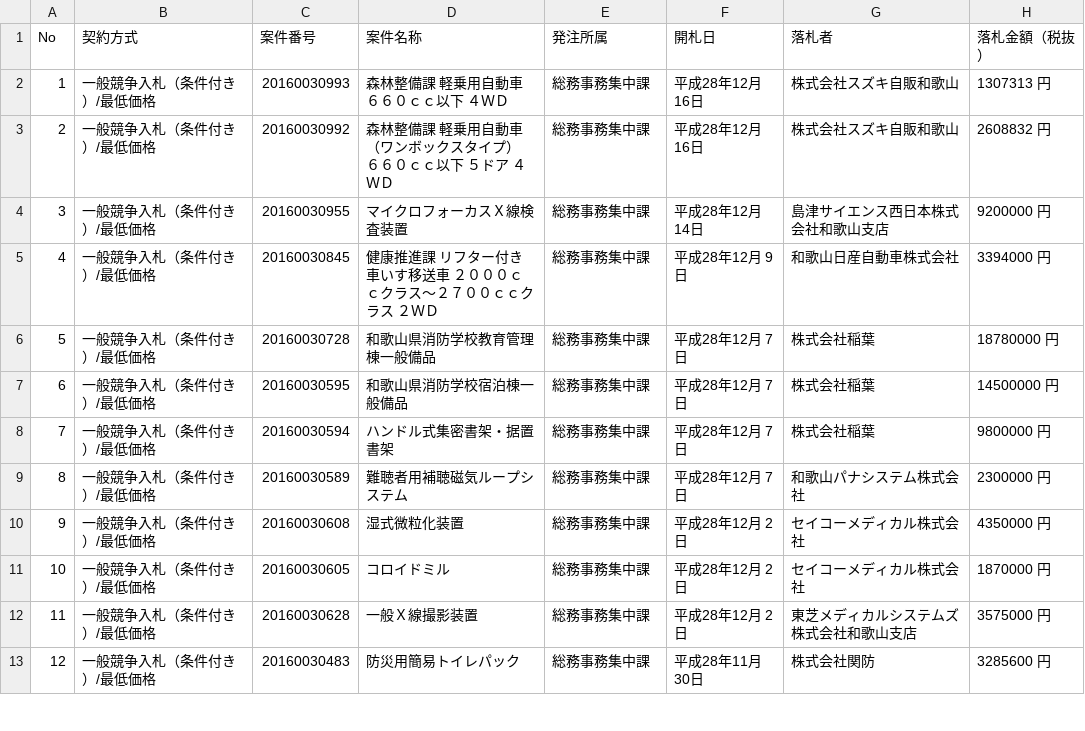
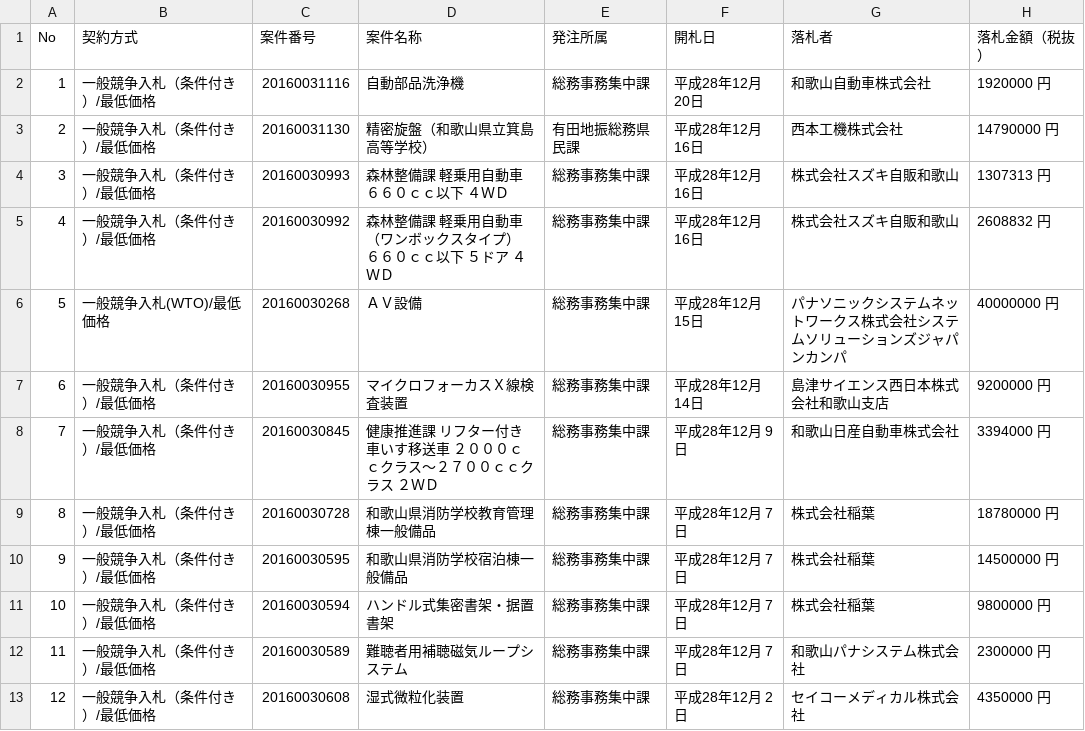
Before and after one commit to wakayama-pref-org/Goods-e-procurement-system_Bid_Result_List, a CSV file: csv/goods-e-procurement-system_bid_result_list.csv, drawn as a sheet; only a part is shown; the shorter side is filled out with more unchanged rows; addresses are those after the commit; the diff names each change by its address in the sheet, - before the commit and + after, or states it on an @@ line.

```diff
--- a/csv/goods-e-procurement-system_bid_result_list.csv
+++ b/csv/goods-e-procurement-system_bid_result_list.csv
+row 2: 1 | 一般競争入札（条件付き）/最低価格 | 20160031116 | 自動部品洗浄機 | 総務事務集中課 | 平成28年12月20日 | 和歌山自動車株式会社 | 1920000 円
+row 3: 2 | 一般競争入札（条件付き）/最低価格 | 20160031130 | 精密旋盤（和歌山県立箕島高等学校） | 有田地振総務県民課 | 平成28年12月16日 | 西本工機株式会社 | 14790000 円
@@ column A (No) renumbered from row 4 down @@
+row 6: 5 | 一般競争入札(WTO)/最低価格 | 20160030268 | ＡＶ設備 | 総務事務集中課 | 平成28年12月15日 | パナソニックシステムネットワークス株式会社システムソリューションズジャパンカンパ | 40000000 円
```
Also changed, not shown: 1 other file.
